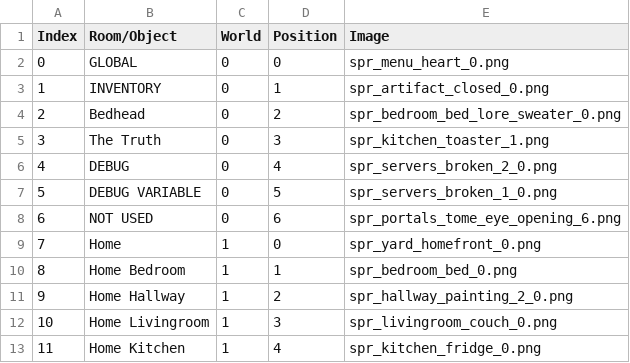
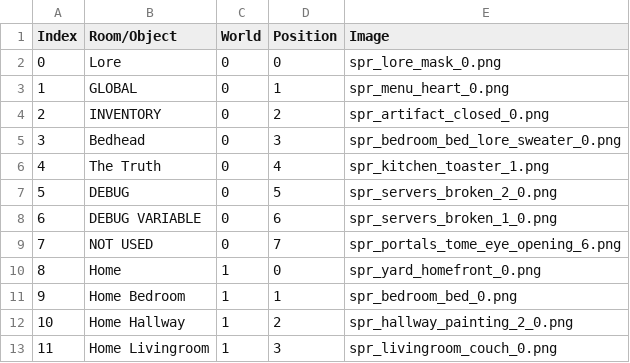
Before and after one commit to tbpaolini/Heartbound-Save-Editor, a TSV file: structure/places_list.tsv, drawn as a sheet; only a part is shown; the shorter side is filled out with more unchanged rows; addresses are those after the commit; the diff names each change by its address in the sheet, - before the commit and + after, or states it on an @@ line.

Commit message:
Added box to Lore's attributes on the application window

```diff
--- a/structure/places_list.tsv
+++ b/structure/places_list.tsv
+row 2: 0 | Lore | 0 | 0 | spr_lore_mask_0.png
@@ column A (Index) renumbered from row 3 down @@
-D3 (Position): 0
+D3 (Position): 1
-D4 (Position): 1
+D4 (Position): 2
-D5 (Position): 2
+D5 (Position): 3
-D6 (Position): 3
+D6 (Position): 4
-D7 (Position): 4
+D7 (Position): 5
-D8 (Position): 5
+D8 (Position): 6
-D9 (Position): 6
+D9 (Position): 7
```
Also changed, not shown: 1 other file.
